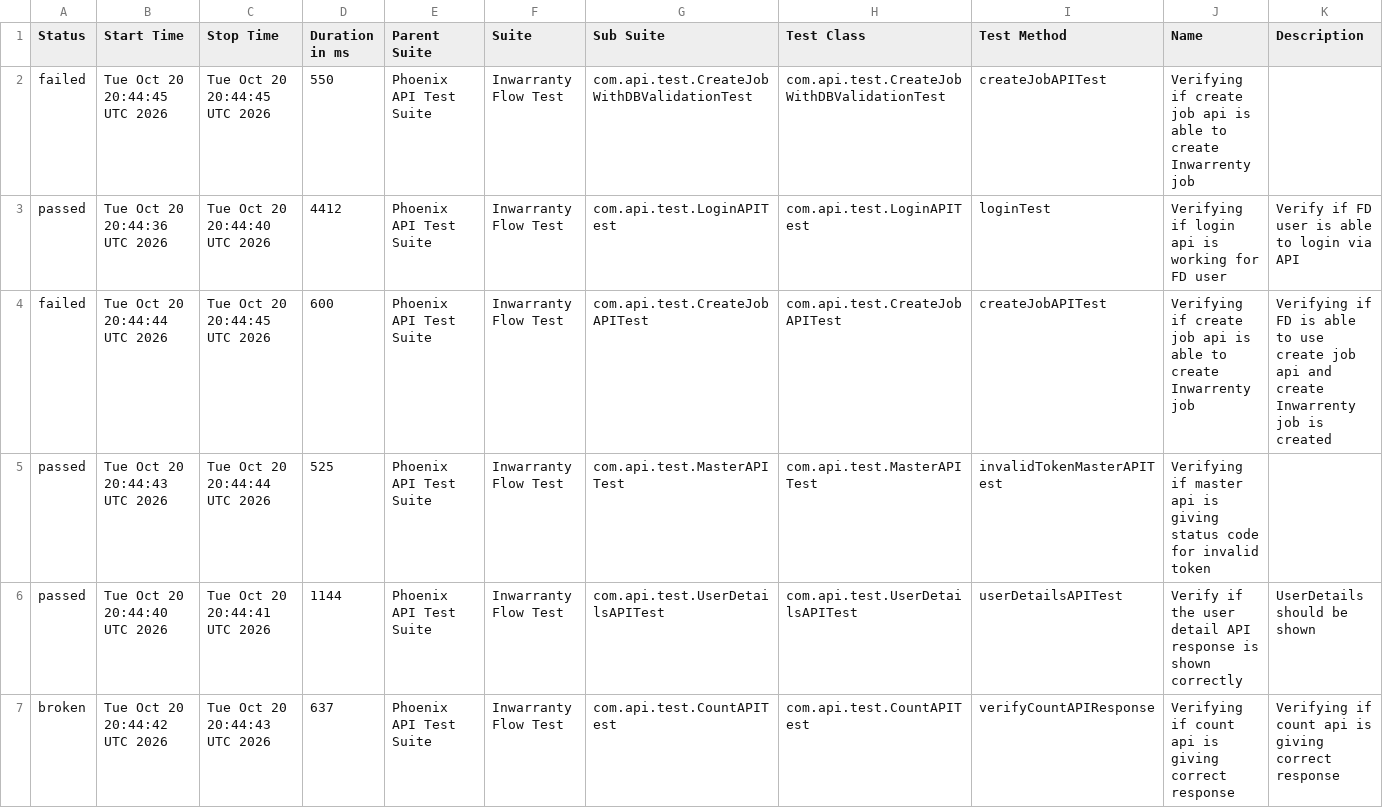
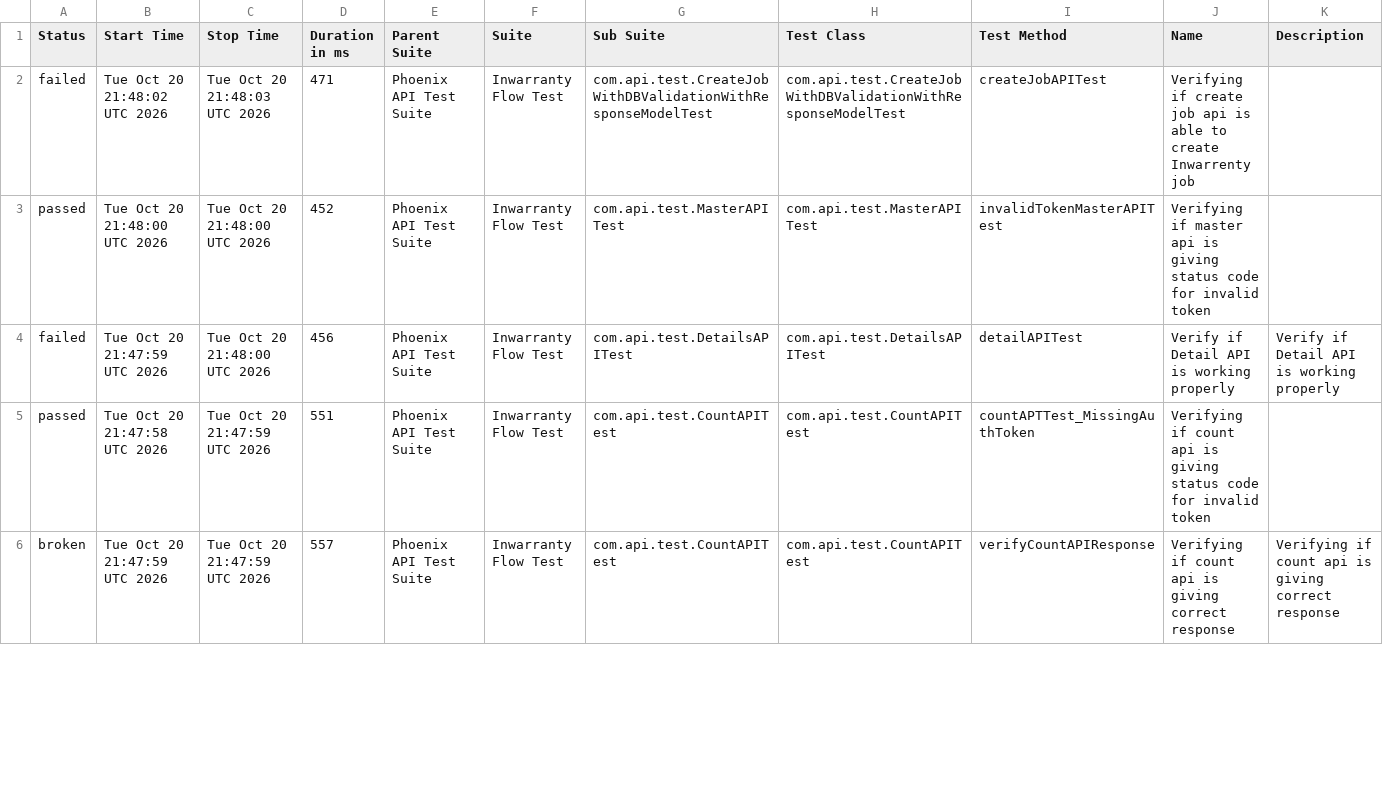
Before and after one commit to manasi7830/PhoneixTestAutomationFramework, a CSV file: data/suites.csv, drawn as a sheet; only a part is shown; the diff covers the shown part only.

```diff
--- a/data/suites.csv
+++ b/data/suites.csv
@@ -1,7 +1,6 @@
 "Status","Start Time","Stop Time","Duration in ms","Parent Suite","Suite","Sub Suite","Test Class","Test Method","Name","Description"
-"failed","Tue Oct 20 20:44:45 UTC 2026","Tue Oct 20 20:44:45 UTC 2026","550","Phoenix API Test Suite","Inwarranty Flow Test","com.api.test.CreateJobWithDBValidationTest","com.api.test.CreateJobWithDBValidationTest","createJobAPITest","Verifying if create job api is able to create Inwarrenty job",""
-"passed","Tue Oct 20 20:44:36 UTC 2026","Tue Oct 20 20:44:40 UTC 2026","4412","Phoenix API Test Suite","Inwarranty Flow Test","com.api.test.LoginAPITest","com.api.test.LoginAPITest","loginTest","Verifying if login api is working for FD user","Verify if FD user is able to login via API"
-"failed","Tue Oct 20 20:44:44 UTC 2026","Tue Oct 20 20:44:45 UTC 2026","600","Phoenix API Test Suite","Inwarranty Flow Test","com.api.test.CreateJobAPITest","com.api.test.CreateJobAPITest","createJobAPITest","Verifying if create job api is able to create Inwarrenty job","Verifying if  FD is able to use create job api and create Inwarrenty job is created"
-"passed","Tue Oct 20 20:44:43 UTC 2026","Tue Oct 20 20:44:44 UTC 2026","525","Phoenix API Test Suite","Inwarranty Flow Test","com.api.test.MasterAPITest","com.api.test.MasterAPITest","invalidTokenMasterAPITest","Verifying if master api is giving status code for invalid token ",""
-"passed","Tue Oct 20 20:44:40 UTC 2026","Tue Oct 20 20:44:41 UTC 2026","1144","Phoenix API Test Suite","Inwarranty Flow Test","com.api.test.UserDetailsAPITest","com.api.test.UserDetailsAPITest","userDetailsAPITest","Verify if the user detail API response is shown correctly","UserDetails should be shown"
-"broken","Tue Oct 20 20:44:42 UTC 2026","Tue Oct 20 20:44:43 UTC 2026","637","Phoenix API Test Suite","Inwarranty Flow Test","com.api.test.CountAPITest","com.api.test.CountAPITest","verifyCountAPIResponse","Verifying if count api is giving correct response","Verifying if count api is giving correct response"
+"failed","Tue Oct 20 21:48:02 UTC 2026","Tue Oct 20 21:48:03 UTC 2026","471","Phoenix API Test Suite","Inwarranty Flow Test","com.api.test.CreateJobWithDBValidationWithResponseModelTest","com.api.test.CreateJobWithDBValidationWithResponseModelTest","createJobAPITest","Verifying if create job api is able to create Inwarrenty job",""
+"passed","Tue Oct 20 21:48:00 UTC 2026","Tue Oct 20 21:48:00 UTC 2026","452","Phoenix API Test Suite","Inwarranty Flow Test","com.api.test.MasterAPITest","com.api.test.MasterAPITest","invalidTokenMasterAPITest","Verifying if master api is giving status code for invalid token ",""
+"failed","Tue Oct 20 21:47:59 UTC 2026","Tue Oct 20 21:48:00 UTC 2026","456","Phoenix API Test Suite","Inwarranty Flow Test","com.api.test.DetailsAPITest","com.api.test.DetailsAPITest","detailAPITest","Verify if Detail API is working properly","Verify if Detail API is working properly"
+"passed","Tue Oct 20 21:47:58 UTC 2026","Tue Oct 20 21:47:59 UTC 2026","551","Phoenix API Test Suite","Inwarranty Flow Test","com.api.test.CountAPITest","com.api.test.CountAPITest","countAPTTest_MissingAuthToken","Verifying if count api is giving status code for invalid token ",""
+"broken","Tue Oct 20 21:47:59 UTC 2026","Tue Oct 20 21:47:59 UTC 2026","557","Phoenix API Test Suite","Inwarranty Flow Test","com.api.test.CountAPITest","com.api.test.CountAPITest","verifyCountAPIResponse","Verifying if count api is giving correct response","Verifying if count api is giving correct response"
```
Also changed, not shown: 2 added rows, 1 removed row and 17 edited cells elsewhere in this file, data/behaviors.csv, 57 other files.
